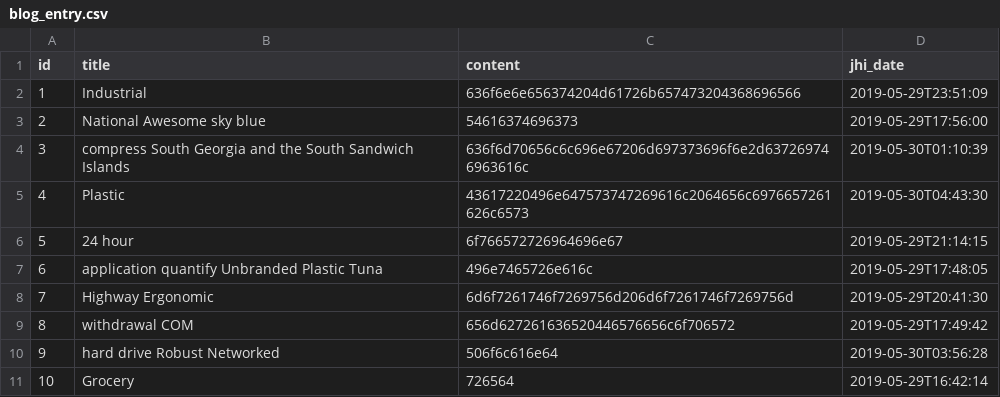
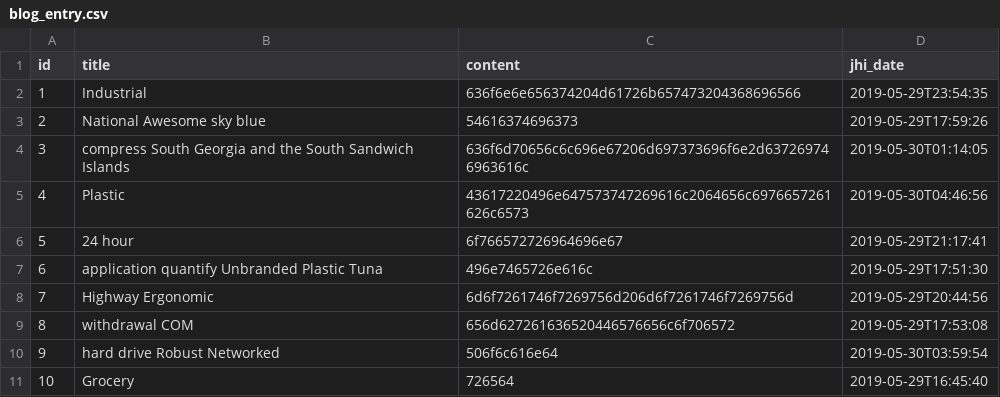
Before and after one commit to labdesarrollojava/blog-jhipster-6, a CSV file: src/main/resources/config/liquibase/data/blog_entry.csv, drawn as a sheet.

```diff
--- a/src/main/resources/config/liquibase/data/blog_entry.csv
+++ b/src/main/resources/config/liquibase/data/blog_entry.csv
@@ -1,11 +1,11 @@
 id;title;content;jhi_date
-1;Industrial;636f6e6e656374204d61726b657473204368696566;2019-05-29T23:51:09
-2;National Awesome sky blue;54616374696373;2019-05-29T17:56:00
-3;compress South Georgia and the South Sandwich Islands;636f6d70656c6c696e67206d697373696f6e2d637269746963616c;2019-05-30T01:10:39
-4;Plastic;43617220496e647573747269616c2064656c6976657261626c6573;2019-05-30T04:43:30
-5;24 hour;6f766572726964696e67;2019-05-29T21:14:15
-6;application quantify Unbranded Plastic Tuna;496e7465726e616c;2019-05-29T17:48:05
-7;Highway Ergonomic;6d6f7261746f7269756d206d6f7261746f7269756d;2019-05-29T20:41:30
-8;withdrawal COM;656d627261636520446576656c6f706572;2019-05-29T17:49:42
-9;hard drive Robust Networked;506f6c616e64;2019-05-30T03:56:28
-10;Grocery;726564;2019-05-29T16:42:14
+1;Industrial;636f6e6e656374204d61726b657473204368696566;2019-05-29T23:54:35
+2;National Awesome sky blue;54616374696373;2019-05-29T17:59:26
+3;compress South Georgia and the South Sandwich Islands;636f6d70656c6c696e67206d697373696f6e2d637269746963616c;2019-05-30T01:14:05
+4;Plastic;43617220496e647573747269616c2064656c6976657261626c6573;2019-05-30T04:46:56
+5;24 hour;6f766572726964696e67;2019-05-29T21:17:41
+6;application quantify Unbranded Plastic Tuna;496e7465726e616c;2019-05-29T17:51:30
+7;Highway Ergonomic;6d6f7261746f7269756d206d6f7261746f7269756d;2019-05-29T20:44:56
+8;withdrawal COM;656d627261636520446576656c6f706572;2019-05-29T17:53:08
+9;hard drive Robust Networked;506f6c616e64;2019-05-30T03:59:54
+10;Grocery;726564;2019-05-29T16:45:40
```
Also changed, not shown: 17 other files.
